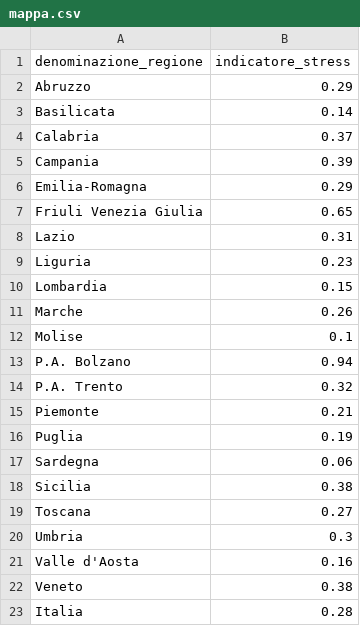
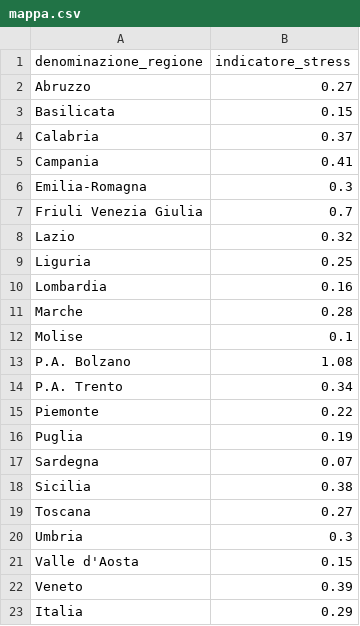
Before and after one commit to Data-Network-Lab/indicatore_zona_gialla, a CSV file: data/graph-data/mappa.csv, drawn as a sheet.

```diff
--- a/data/graph-data/mappa.csv
+++ b/data/graph-data/mappa.csv
@@ -1,18 +1,18 @@
 denominazione_regione,indicatore_stress
-Abruzzo,0.29
-Basilicata,0.14
+Abruzzo,0.27
+Basilicata,0.15
 Calabria,0.37
-Campania,0.39
-Emilia-Romagna,0.29
-Friuli Venezia Giulia,0.65
-Lazio,0.31
-Liguria,0.23
-Lombardia,0.15
-Marche,0.26
+Campania,0.41
+Emilia-Romagna,0.3
+Friuli Venezia Giulia,0.7
+Lazio,0.32
+Liguria,0.25
+Lombardia,0.16
+Marche,0.28
 Molise,0.1
-P.A. Bolzano,0.94
-P.A. Trento,0.32
-Piemonte,0.21
+P.A. Bolzano,1.08
+P.A. Trento,0.34
+Piemonte,0.22
 Puglia,0.19
-Sardegna,0.06
+Sardegna,0.07
 Sicilia,0.38
@@ -20,4 +20,4 @@ Toscana,0.27
 Umbria,0.3
-Valle d'Aosta,0.16
-Veneto,0.38
-Italia,0.28
+Valle d'Aosta,0.15
+Veneto,0.39
+Italia,0.29
```
Also changed, not shown: data/graph-data/arrow_plot.csv, data/graph-data/scatterplot.csv, 4 other files.
